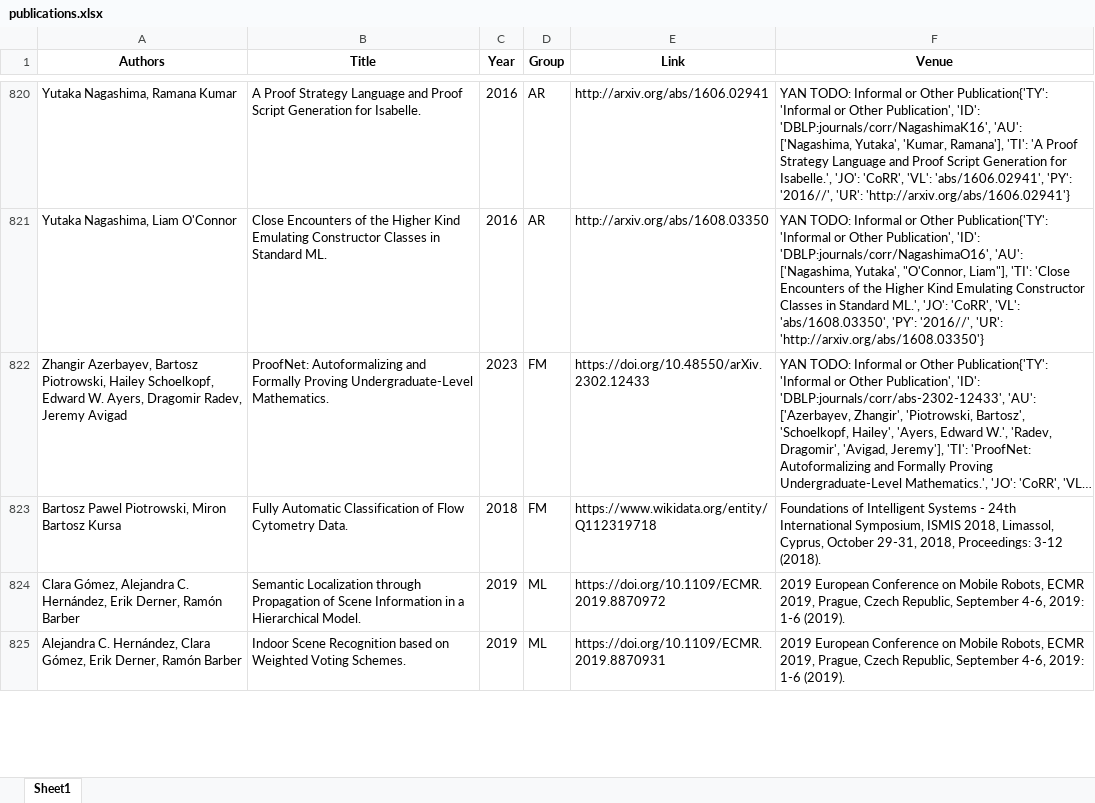
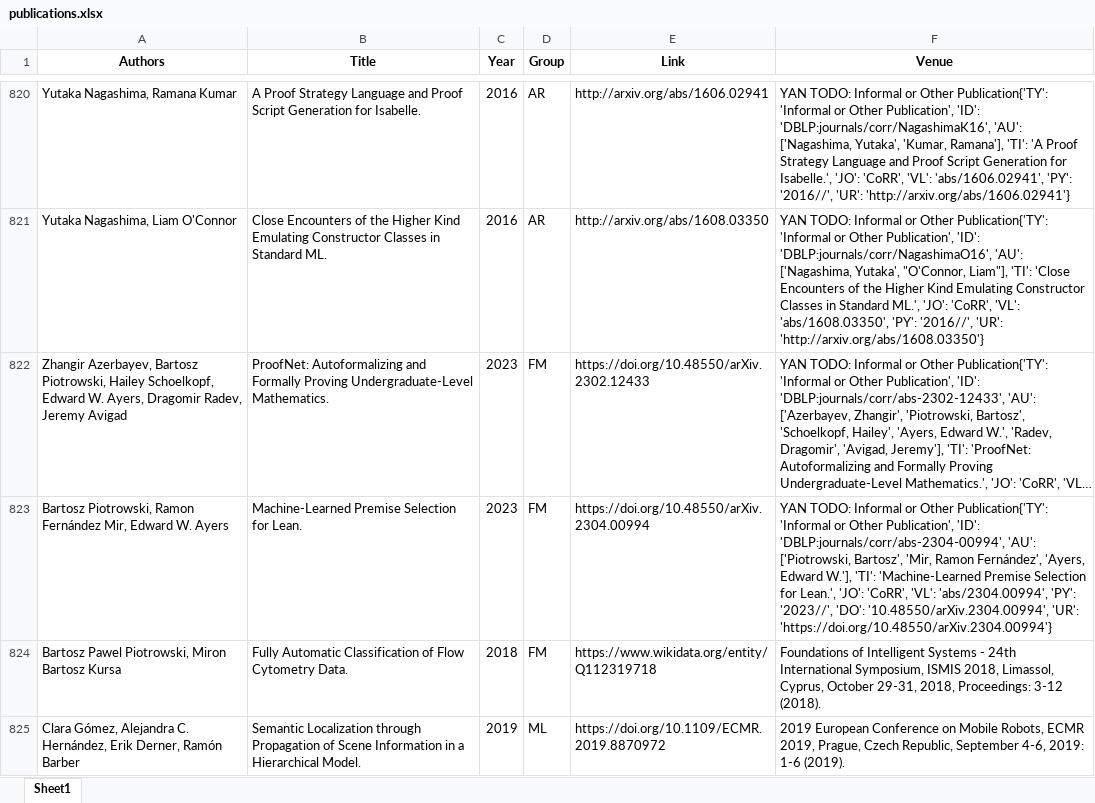
Before and after one commit to ai4reason/ai4reason.github.io, an Excel workbook: docs/download/publications.xlsx, sheet Sheet1, drawn as a sheet; only a part is shown, gaps mark what is left out; the shorter side is filled out with more unchanged rows; long unchanged cells end in …; values as stored, in another font and other column widths than the file's, no borders; the diff names each change by its address in the sheet, - before the commit and + after, or states it on an @@ line.

```diff
--- a/docs/download/publications.xlsx (sheet Sheet1)
+++ b/docs/download/publications.xlsx (sheet Sheet1)
+row 823: Bartosz Piotrowski, Ramon Fernández Mir, Edward W. Ayers | Machine-Learned Premise Selection for Lean. | 2023 | FM | https://doi.org/10.48550/arXiv.2304.00994 | YAN TODO: Informal or Other Publication{'TY': 'Informal or Other Publication', 'ID': 'DBLP:journals/corr/abs-2304-00994', 'AU': ['Piotrowski, Bartosz', 'Mir, Ramon Fernández', 'Ayers, Edward W.'], 'TI': 'Machine-Learned Premise Selection for Lean.', 'JO': 'CoRR', 'VL': 'abs/2304.00994', 'PY': '2023//', 'DO': '10.48550/arXiv.2304.00994', 'UR': 'https://doi.org/10.48550/arXiv.2304.00994'}
```
Also changed, not shown: 2 other files.
